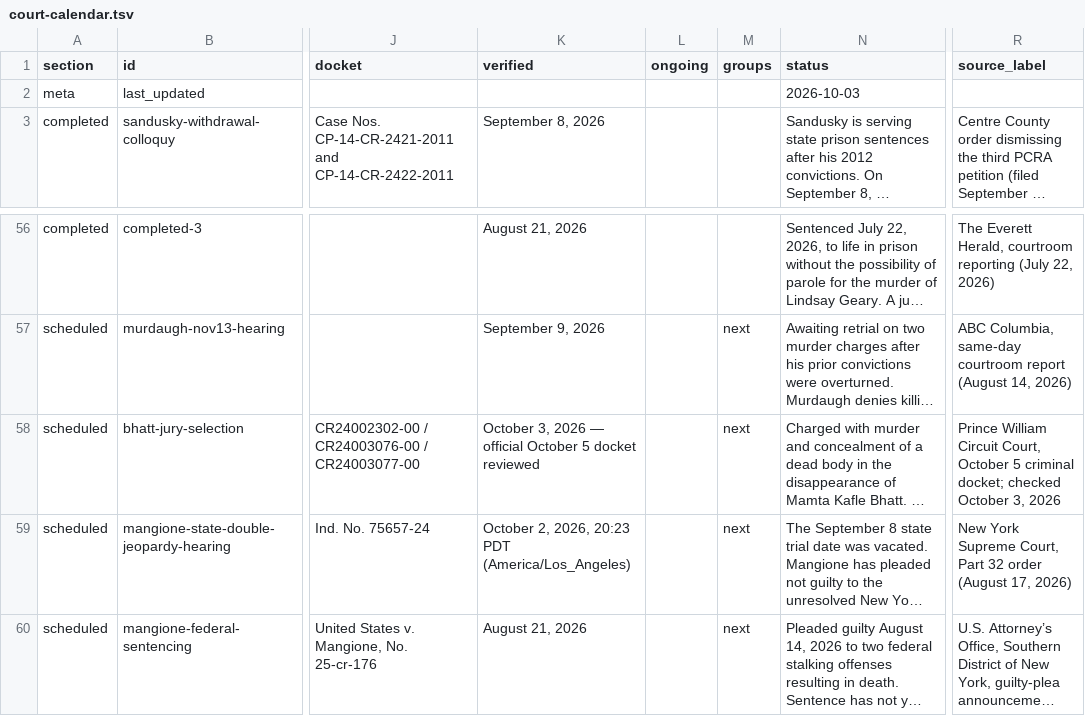
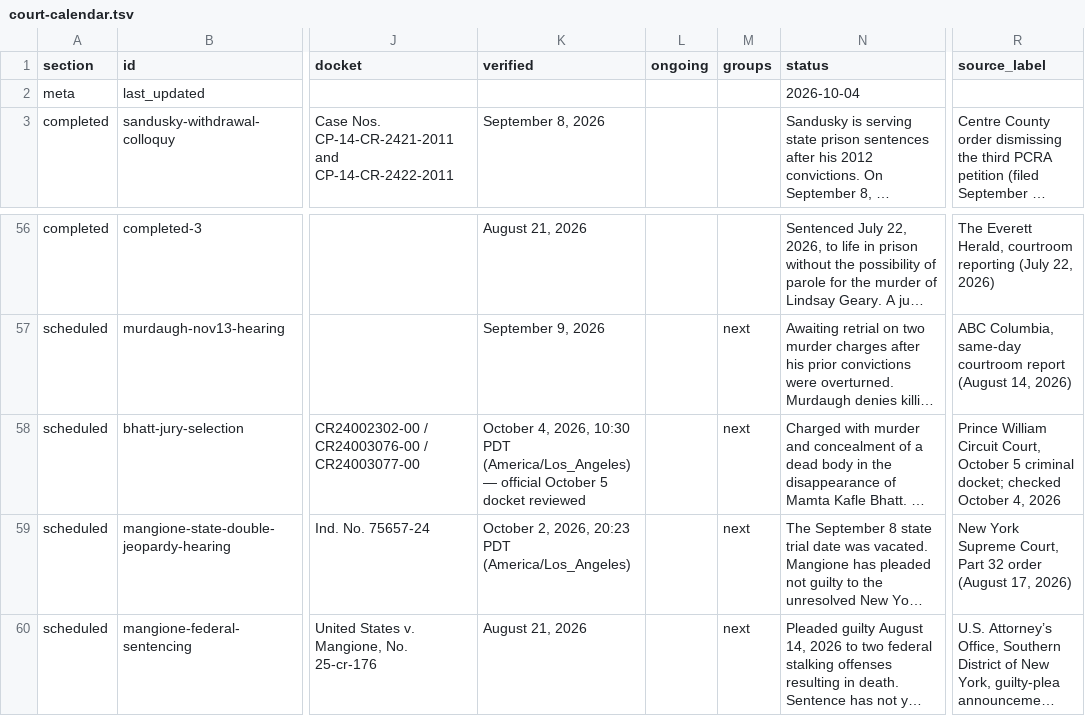
Before and after one commit to cassiancreed/cassiancreed-astro, a TSV file: src/data/court-calendar.tsv, drawn as a sheet; only a part is shown, gaps mark what is left out; long unchanged cells end in …; the diff names each change by its address in the sheet, - before the commit and + after, or states it on an @@ line.

Commit message:
Refresh Court Calendar verification date for October 4 (#281)

```diff
--- a/src/data/court-calendar.tsv
+++ b/src/data/court-calendar.tsv
-N2 (status): 2026-10-03
+N2 (status): 2026-10-04
-K58 (verified): October 3, 2026 — official…
+K58 (verified): October 4, 2026, 10:30 PDT (America/Los_Angeles) — official…
-R58 (source_label): …checked October 3, 2026
+R58 (source_label): …checked October 4, 2026
```
